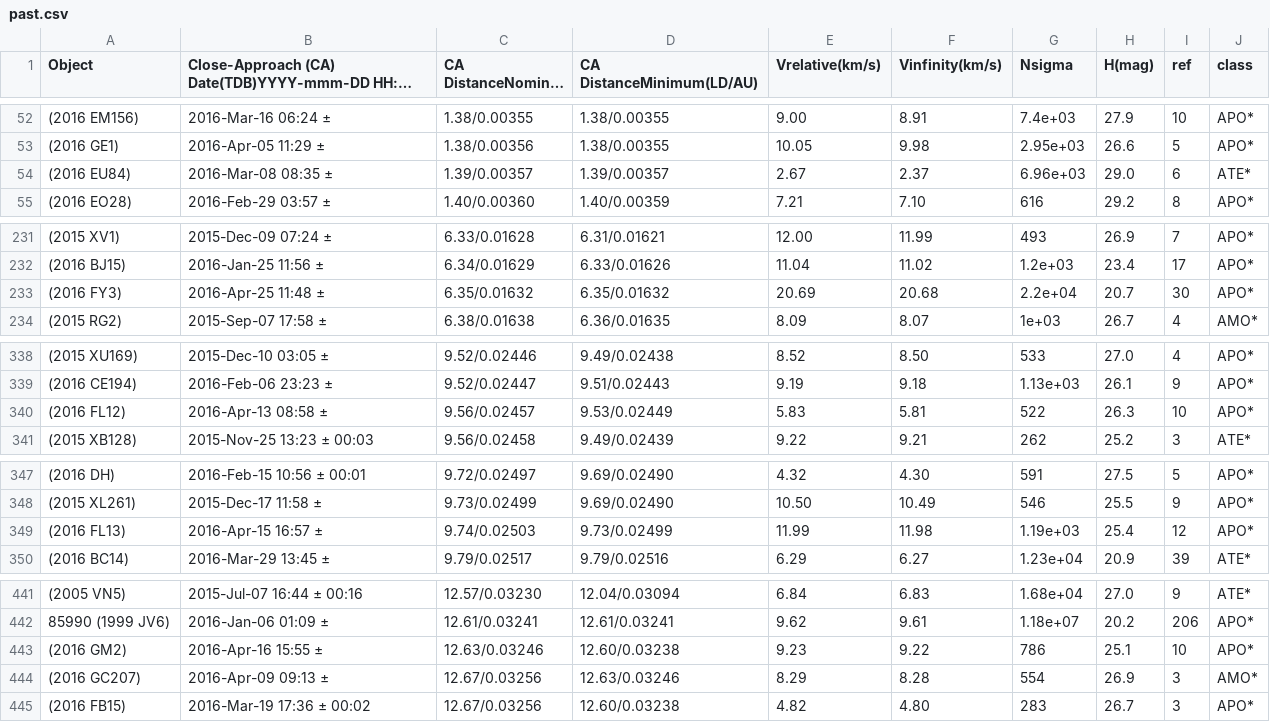
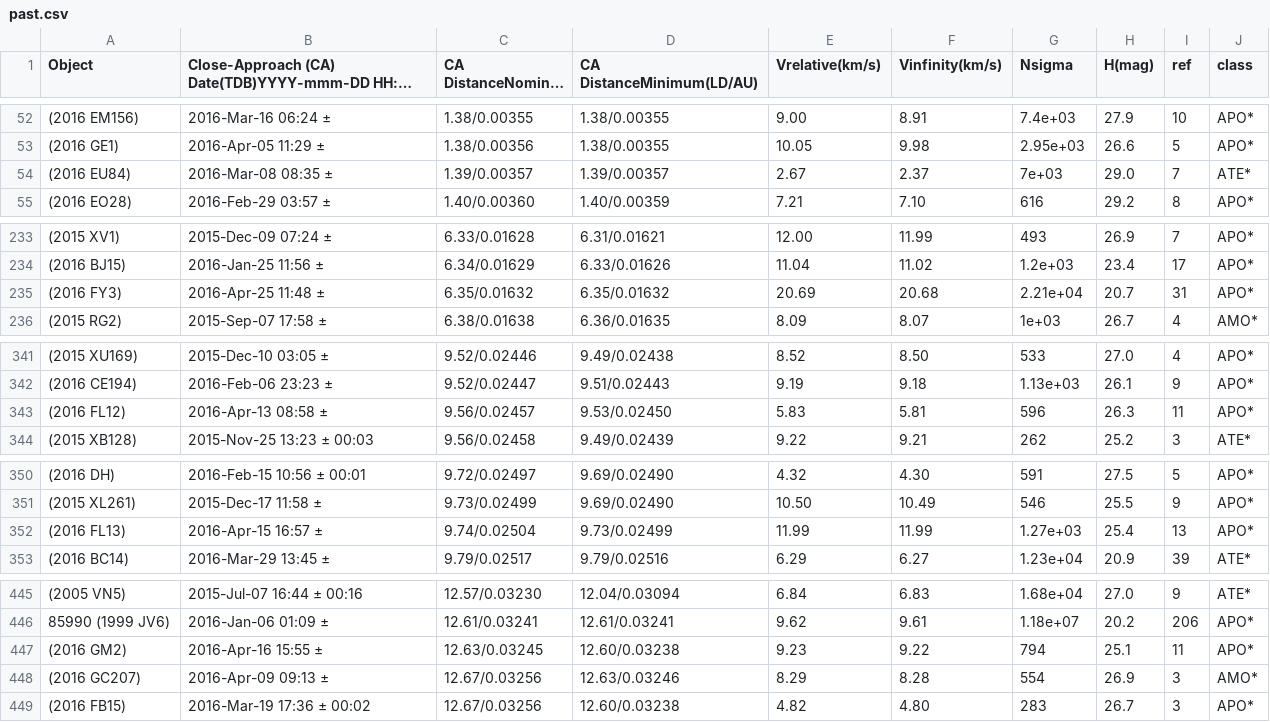
Before and after one commit to markmarkoh/asteroids, a CSV file: data/past.csv, drawn as a sheet; only a part is shown, gaps mark what is left out; long unchanged cells end in …; addresses are those after the commit; the diff covers the shown part only; the diff names each change by its address in the sheet, - before the commit and + after, or states it on an @@ line.

```diff
--- a/data/past.csv
+++ b/data/past.csv
-G54 (Nsigma): 6.96e+03
+G54 (Nsigma): 7e+03
-I54 (ref): 6
+I54 (ref): 7
-G235 (Nsigma): 2.2e+04
+G235 (Nsigma): 2.21e+04
-I235 (ref): 30
+I235 (ref): 31
-D343 (CA DistanceMinimum(LD/AU)): 9.53/0.02449
+D343 (CA DistanceMinimum(LD/AU)): 9.53/0.02450
-G343 (Nsigma): 522
+G343 (Nsigma): 596
-I343 (ref): 10
+I343 (ref): 11
-C352 (CA DistanceNominal (LD/AU)): 9.74/0.02503
+C352 (CA DistanceNominal (LD/AU)): 9.74/0.02504
-F352 (Vinfinity(km/s)): 11.98
+F352 (Vinfinity(km/s)): 11.99
-G352 (Nsigma): 1.19e+03
+G352 (Nsigma): 1.27e+03
-I352 (ref): 12
+I352 (ref): 13
-C447 (CA DistanceNominal (LD/AU)): 12.63/0.03246
+C447 (CA DistanceNominal (LD/AU)): 12.63/0.03245
-G447 (Nsigma): 786
+G447 (Nsigma): 794
-I447 (ref): 10
+I447 (ref): 11
```
Also changed, not shown: 5 added rows, 5 removed rows and 39 edited cells elsewhere in this file, data/all.csv, data/backup/future.csv, 2 other files.
